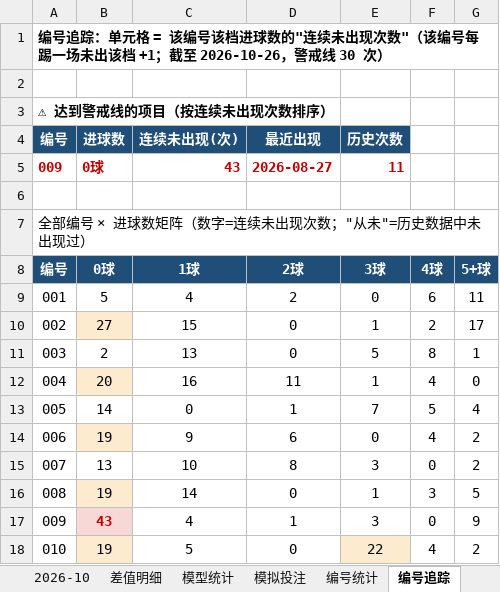
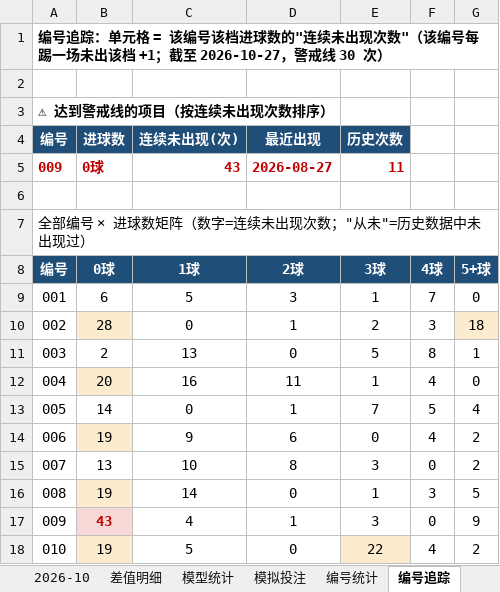
Before and after one commit to chuangyuyu/jingcai, an Excel workbook: docs/excel/竞彩进球数预测.xlsx, sheet 编号追踪, drawn as a sheet; values as stored, in another font and other column widths than the file's, no borders; removed rows and columns are numbered as before the commit, all else as after; the diff names each change by its address in the sheet, - before the commit and + after, or states it on an @@ line.

```diff
--- a/docs/excel/竞彩进球数预测.xlsx (sheet 编号追踪)
+++ b/docs/excel/竞彩进球数预测.xlsx (sheet 编号追踪)
-A1 (编号): …；截至 2026-10-26，警戒线…
+A1 (编号): …；截至 2026-10-27，警戒线…
-row 9: 001 | 5 | 4 | 2 | 0 | 6 | 11
-row 10: 002 | 27 | 15 | 0 | 1 | 2 | 17
+row 9: 001 | 6 | 5 | 3 | 1 | 7 | 0
+row 10: 002 | 28 | 0 | 1 | 2 | 3 | 18
```
Also changed, not shown: sheet 差值明细, sheet 模拟投注, sheet 模型统计, sheet 2026-10, sheet 编号统计, 6 other files.
